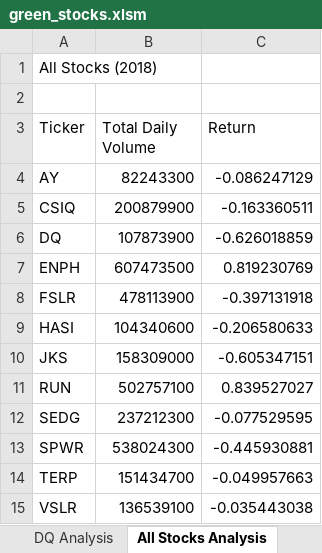
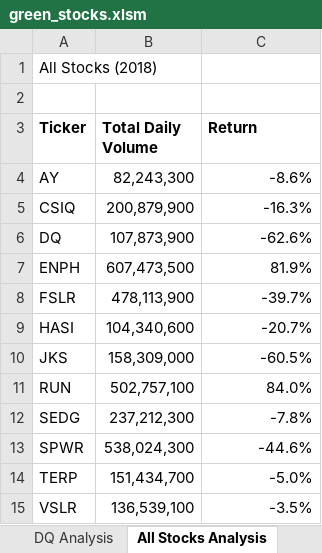
Before and after one commit to yaejinpark/stock-analysis, an Excel workbook: green_stocks.xlsm, sheet All Stocks Analysis, drawn as a sheet; values as stored, in another font and other column widths than the file's, no borders; the diff names each change by its address in the sheet, - before the commit and + after, or states it on an @@ line.

Commit message:
2.4 finished

```diff
--- a/green_stocks.xlsm (sheet All Stocks Analysis)
+++ b/green_stocks.xlsm (sheet All Stocks Analysis)
-A3:C3 bold: off
+A3:C3 bold: on
-B4 (Total Daily Volume): 82243300
+B4 (Total Daily Volume): 82,243,300
-C4 (Return): -0.086247129
+C4 (Return): -8.6%
-B5 (Total Daily Volume): 200879900
+B5 (Total Daily Volume): 200,879,900
-C5 (Return): -0.163360511
+C5 (Return): -16.3%
-B6 (Total Daily Volume): 107873900
+B6 (Total Daily Volume): 107,873,900
-C6 (Return): -0.626018859
+C6 (Return): -62.6%
-B7 (Total Daily Volume): 607473500
+B7 (Total Daily Volume): 607,473,500
-C7 (Return): 0.819230769
+C7 (Return): 81.9%
-B8 (Total Daily Volume): 478113900
+B8 (Total Daily Volume): 478,113,900
-C8 (Return): -0.397131918
+C8 (Return): -39.7%
-B9 (Total Daily Volume): 104340600
+B9 (Total Daily Volume): 104,340,600
-C9 (Return): -0.206580633
+C9 (Return): -20.7%
-B10 (Total Daily Volume): 158309000
+B10 (Total Daily Volume): 158,309,000
-C10 (Return): -0.605347151
+C10 (Return): -60.5%
-B11 (Total Daily Volume): 502757100
+B11 (Total Daily Volume): 502,757,100
-C11 (Return): 0.839527027
+C11 (Return): 84.0%
-B12 (Total Daily Volume): 237212300
+B12 (Total Daily Volume): 237,212,300
-C12 (Return): -0.077529595
+C12 (Return): -7.8%
-B13 (Total Daily Volume): 538024300
+B13 (Total Daily Volume): 538,024,300
-C13 (Return): -0.445930881
+C13 (Return): -44.6%
-B14 (Total Daily Volume): 151434700
+B14 (Total Daily Volume): 151,434,700
-C14 (Return): -0.049957663
+C14 (Return): -5.0%
-B15 (Total Daily Volume): 136539100
+B15 (Total Daily Volume): 136,539,100
-C15 (Return): -0.035443038
+C15 (Return): -3.5%
```
